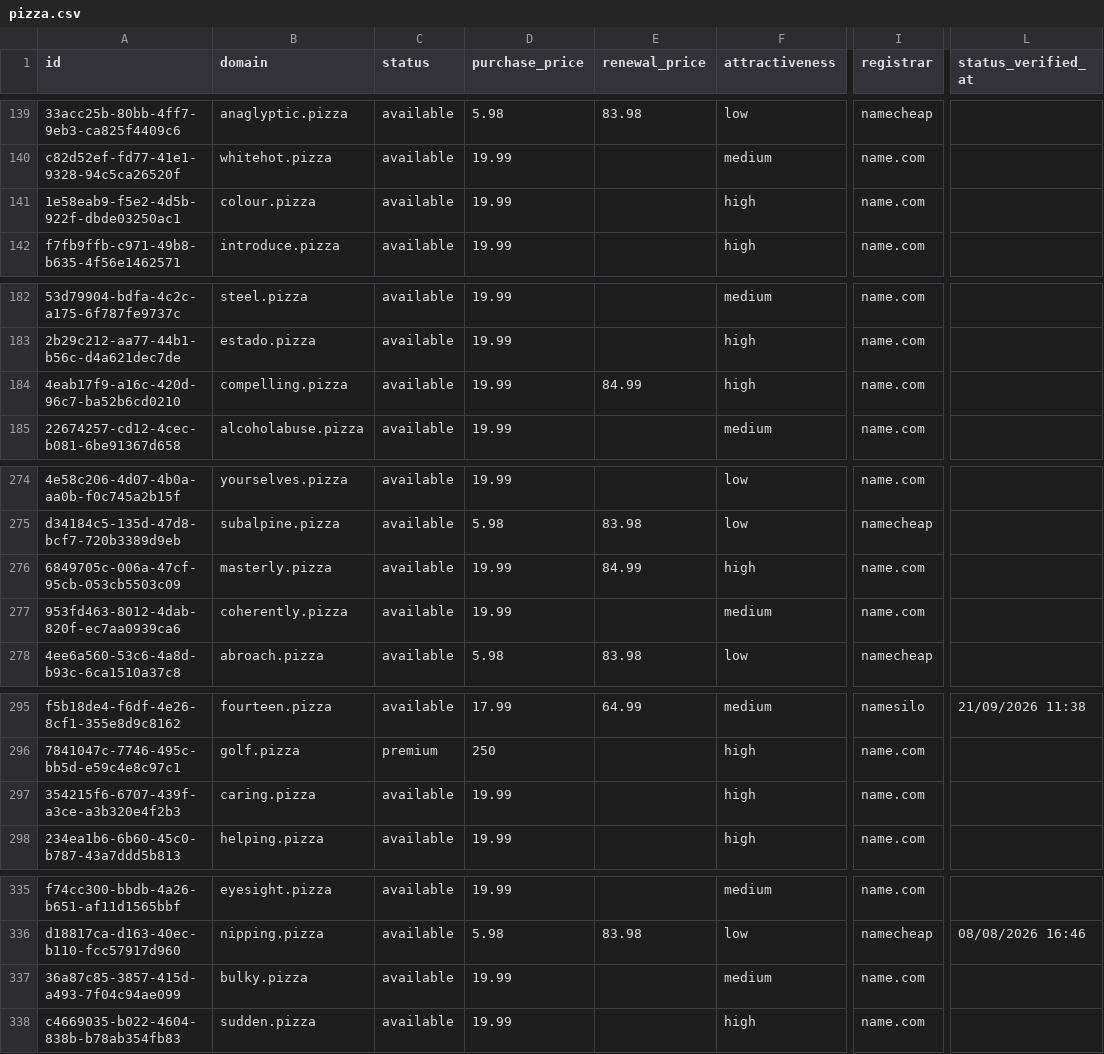
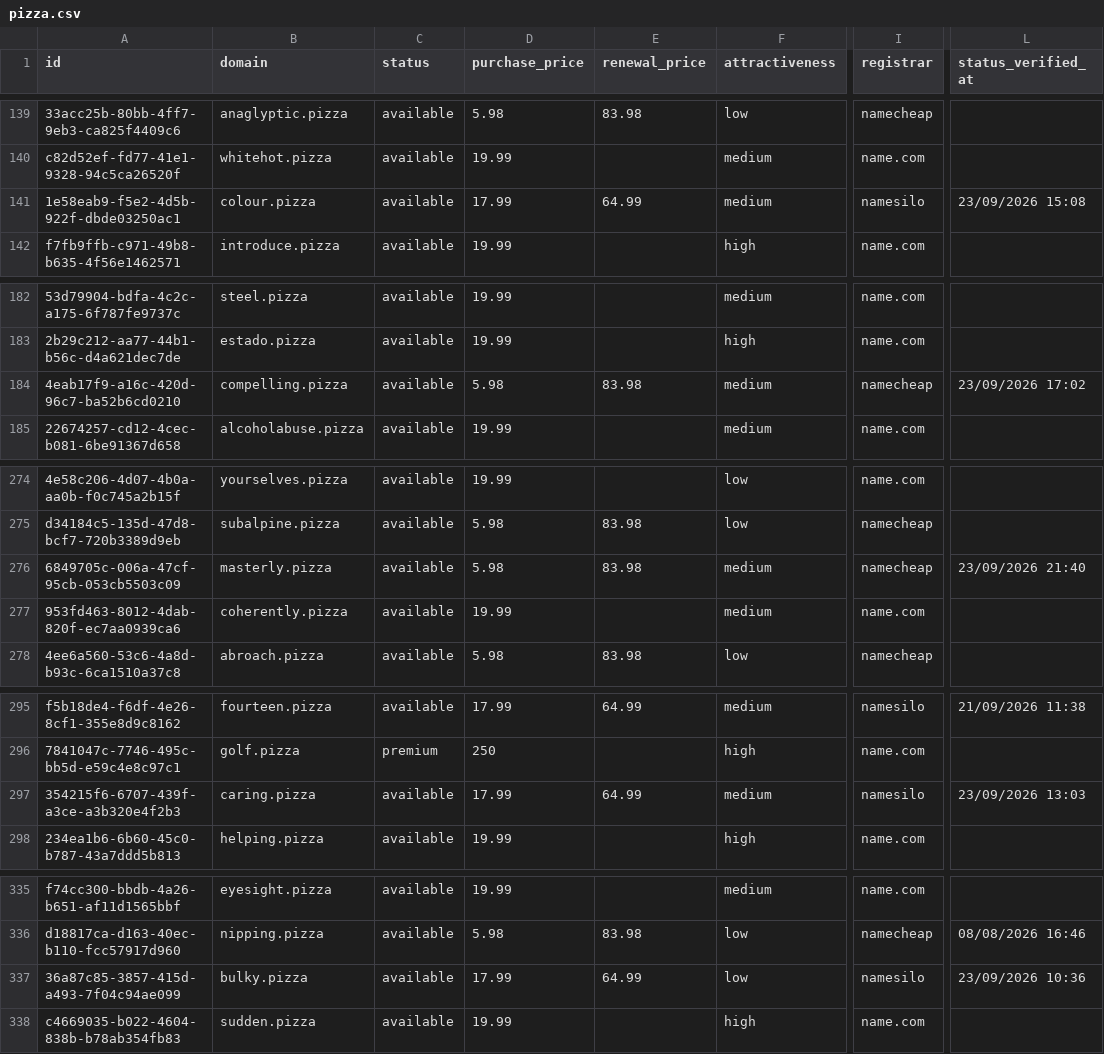
Before and after one commit to UniqueDomains/pizza-oneword-domains, a CSV file: pizza.csv, drawn as a sheet; only a part is shown, gaps mark what is left out; the diff covers the shown part only; the diff names each change by its address in the sheet, - before the commit and + after, or states it on an @@ line.

```diff
--- a/pizza.csv
+++ b/pizza.csv
-D141 (purchase_price): 19.99
+D141 (purchase_price): 17.99
-E141 (renewal_price): (empty)
+E141 (renewal_price): 64.99
-F141 (attractiveness): high
+F141 (attractiveness): medium
-I141 (registrar): name.com
+I141 (registrar): namesilo
-L141 (status_verified_at): (empty)
+L141 (status_verified_at): 23/09/2026 15:08
-D184 (purchase_price): 19.99
+D184 (purchase_price): 5.98
-E184 (renewal_price): 84.99
+E184 (renewal_price): 83.98
-F184 (attractiveness): high
+F184 (attractiveness): medium
-I184 (registrar): name.com
+I184 (registrar): namecheap
-L184 (status_verified_at): (empty)
+L184 (status_verified_at): 23/09/2026 17:02
-D276 (purchase_price): 19.99
+D276 (purchase_price): 5.98
-E276 (renewal_price): 84.99
+E276 (renewal_price): 83.98
-F276 (attractiveness): high
+F276 (attractiveness): medium
-I276 (registrar): name.com
+I276 (registrar): namecheap
-L276 (status_verified_at): (empty)
+L276 (status_verified_at): 23/09/2026 21:40
-D297 (purchase_price): 19.99
+D297 (purchase_price): 17.99
-E297 (renewal_price): (empty)
+E297 (renewal_price): 64.99
-F297 (attractiveness): high
+F297 (attractiveness): medium
-I297 (registrar): name.com
+I297 (registrar): namesilo
-L297 (status_verified_at): (empty)
+L297 (status_verified_at): 23/09/2026 13:03
-D337 (purchase_price): 19.99
+D337 (purchase_price): 17.99
-E337 (renewal_price): (empty)
+E337 (renewal_price): 64.99
-F337 (attractiveness): medium
+F337 (attractiveness): low
-I337 (registrar): name.com
+I337 (registrar): namesilo
-L337 (status_verified_at): (empty)
+L337 (status_verified_at): 23/09/2026 10:36
```
Also changed, not shown: 1 added row, 1 removed row and 130 edited cells elsewhere in this file, 4 other files.
